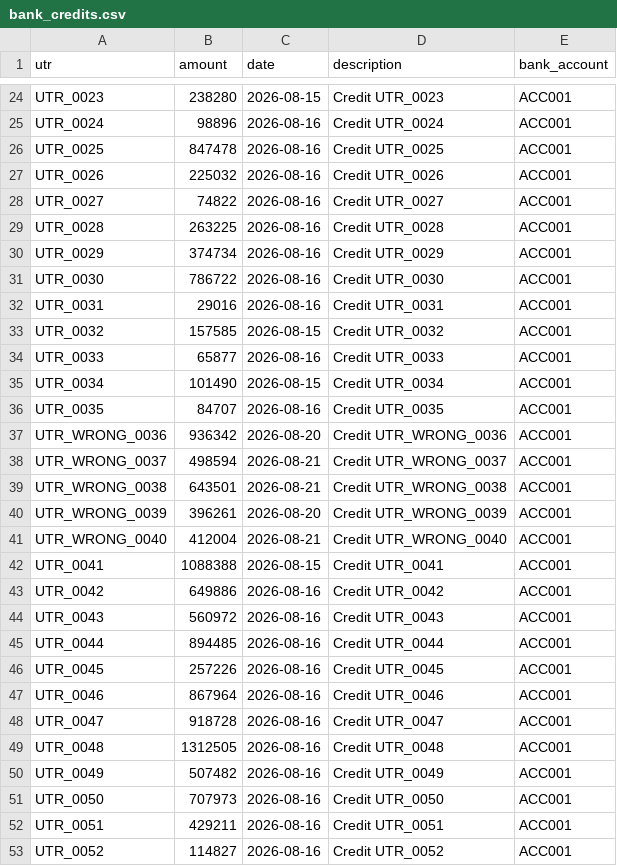
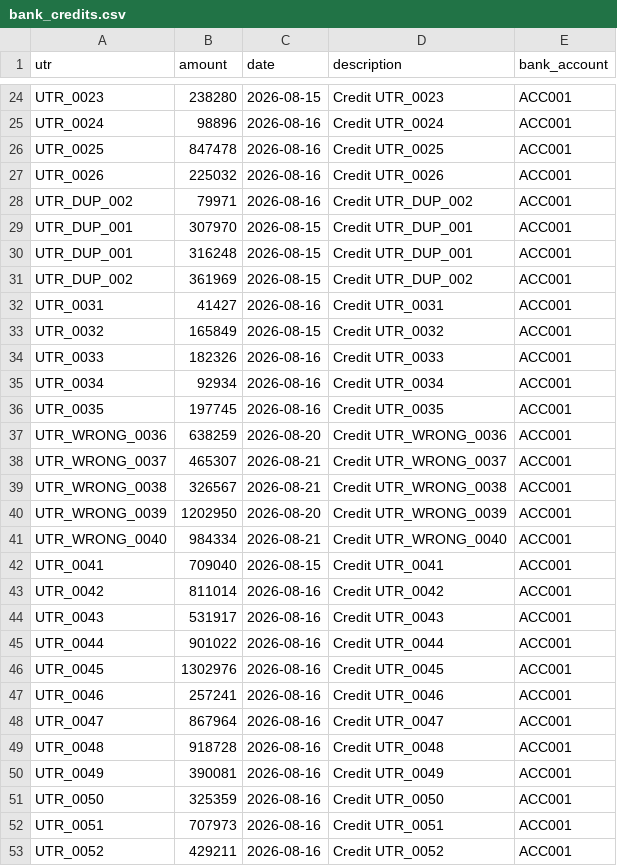
Before and after one commit to Prakeya/Nivara, a CSV file: data/evaluation/bank_credits.csv, drawn as a sheet; only a part is shown, gaps mark what is left out; the diff covers the shown part only.

```diff
--- a/data/evaluation/bank_credits.csv
+++ b/data/evaluation/bank_credits.csv
@@ -27,27 +27,27 @@ UTR_0025,847478,2026-08-16,Credit UTR_0025,ACC001
 UTR_0026,225032,2026-08-16,Credit UTR_0026,ACC001
-UTR_0027,74822,2026-08-16,Credit UTR_0027,ACC001
-UTR_0028,263225,2026-08-16,Credit UTR_0028,ACC001
-UTR_0029,374734,2026-08-16,Credit UTR_0029,ACC001
-UTR_0030,786722,2026-08-16,Credit UTR_0030,ACC001
-UTR_0031,29016,2026-08-16,Credit UTR_0031,ACC001
-UTR_0032,157585,2026-08-15,Credit UTR_0032,ACC001
-UTR_0033,65877,2026-08-16,Credit UTR_0033,ACC001
-UTR_0034,101490,2026-08-15,Credit UTR_0034,ACC001
-UTR_0035,84707,2026-08-16,Credit UTR_0035,ACC001
-UTR_WRONG_0036,936342,2026-08-20,Credit UTR_WRONG_0036,ACC001
-UTR_WRONG_0037,498594,2026-08-21,Credit UTR_WRONG_0037,ACC001
-UTR_WRONG_0038,643501,2026-08-21,Credit UTR_WRONG_0038,ACC001
-UTR_WRONG_0039,396261,2026-08-20,Credit UTR_WRONG_0039,ACC001
-UTR_WRONG_0040,412004,2026-08-21,Credit UTR_WRONG_0040,ACC001
-UTR_0041,1088388,2026-08-15,Credit UTR_0041,ACC001
-UTR_0042,649886,2026-08-16,Credit UTR_0042,ACC001
-UTR_0043,560972,2026-08-16,Credit UTR_0043,ACC001
-UTR_0044,894485,2026-08-16,Credit UTR_0044,ACC001
-UTR_0045,257226,2026-08-16,Credit UTR_0045,ACC001
-UTR_0046,867964,2026-08-16,Credit UTR_0046,ACC001
-UTR_0047,918728,2026-08-16,Credit UTR_0047,ACC001
-UTR_0048,1312505,2026-08-16,Credit UTR_0048,ACC001
-UTR_0049,507482,2026-08-16,Credit UTR_0049,ACC001
-UTR_0050,707973,2026-08-16,Credit UTR_0050,ACC001
-UTR_0051,429211,2026-08-16,Credit UTR_0051,ACC001
-UTR_0052,114827,2026-08-16,Credit UTR_0052,ACC001
+UTR_DUP_002,79971,2026-08-16,Credit UTR_DUP_002,ACC001
+UTR_DUP_001,307970,2026-08-15,Credit UTR_DUP_001,ACC001
+UTR_DUP_001,316248,2026-08-15,Credit UTR_DUP_001,ACC001
+UTR_DUP_002,361969,2026-08-15,Credit UTR_DUP_002,ACC001
+UTR_0031,41427,2026-08-16,Credit UTR_0031,ACC001
+UTR_0032,165849,2026-08-15,Credit UTR_0032,ACC001
+UTR_0033,182326,2026-08-16,Credit UTR_0033,ACC001
+UTR_0034,92934,2026-08-16,Credit UTR_0034,ACC001
+UTR_0035,197745,2026-08-16,Credit UTR_0035,ACC001
+UTR_WRONG_0036,638259,2026-08-20,Credit UTR_WRONG_0036,ACC001
+UTR_WRONG_0037,465307,2026-08-21,Credit UTR_WRONG_0037,ACC001
+UTR_WRONG_0038,326567,2026-08-21,Credit UTR_WRONG_0038,ACC001
+UTR_WRONG_0039,1202950,2026-08-20,Credit UTR_WRONG_0039,ACC001
+UTR_WRONG_0040,984334,2026-08-21,Credit UTR_WRONG_0040,ACC001
+UTR_0041,709040,2026-08-15,Credit UTR_0041,ACC001
+UTR_0042,811014,2026-08-16,Credit UTR_0042,ACC001
+UTR_0043,531917,2026-08-16,Credit UTR_0043,ACC001
+UTR_0044,901022,2026-08-16,Credit UTR_0044,ACC001
+UTR_0045,1302976,2026-08-16,Credit UTR_0045,ACC001
+UTR_0046,257241,2026-08-16,Credit UTR_0046,ACC001
+UTR_0047,867964,2026-08-16,Credit UTR_0047,ACC001
+UTR_0048,918728,2026-08-16,Credit UTR_0048,ACC001
+UTR_0049,390081,2026-08-16,Credit UTR_0049,ACC001
+UTR_0050,325359,2026-08-16,Credit UTR_0050,ACC001
+UTR_0051,707973,2026-08-16,Credit UTR_0051,ACC001
+UTR_0052,429211,2026-08-16,Credit UTR_0052,ACC001
```
Also changed, not shown: 38 edited cells elsewhere in this file, data/evaluation/refunds.csv, data/evaluation/settlements.csv, 22 other files.
